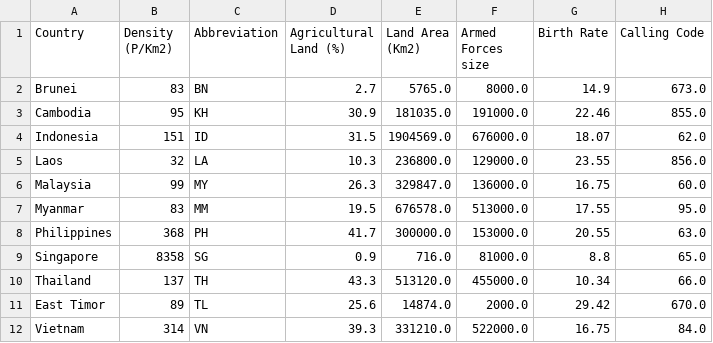
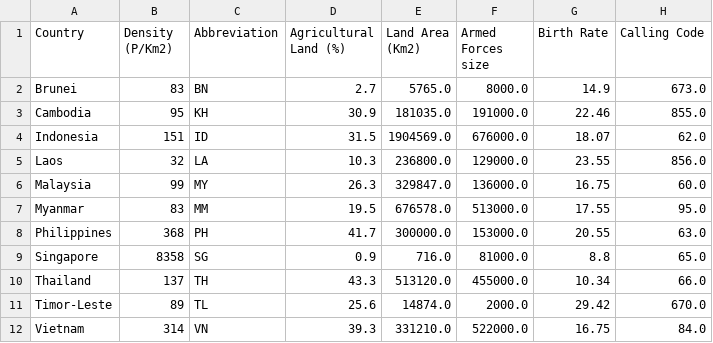
Before and after one commit to aflahamarlyadi/FIT3179-Assignment2, a CSV file: data/filtered-sea-data-2023.csv, drawn as a sheet; only a part is shown; the diff names each change by its address in the sheet, - before the commit and + after, or states it on an @@ line.

Commit message:
Change East Timor to Timor-Leste

```diff
--- a/data/filtered-sea-data-2023.csv
+++ b/data/filtered-sea-data-2023.csv
-A11 (Country): East Timor
+A11 (Country): Timor-Leste
```
